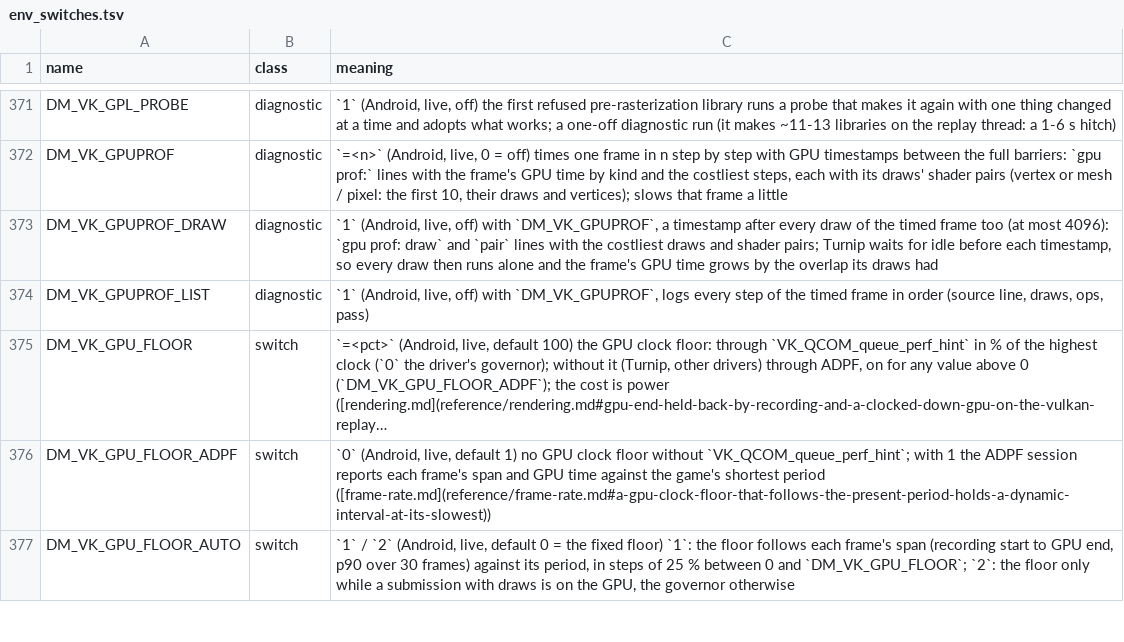
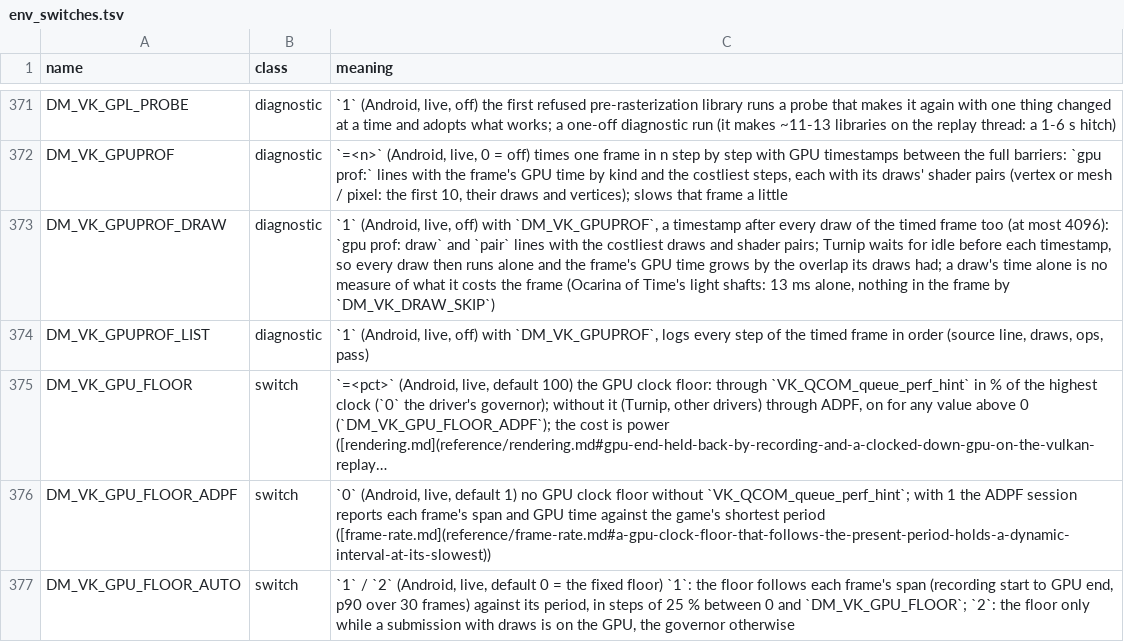
Before and after one commit to ligne12/BananaNative, a TSV file: docs/env_switches.tsv, drawn as a sheet; only a part is shown, gaps mark what is left out; long unchanged cells end in ….

```diff
--- a/docs/env_switches.tsv
+++ b/docs/env_switches.tsv
@@ -372,3 +372,3 @@ DM_VK_GPL_PROBE	diagnostic	`1` (Android, live, off) the first refused pre-raster
 DM_VK_GPUPROF	diagnostic	`=<n>` (Android, live, 0 = off) times one frame in n step by step with GPU timestamps between the full barriers: `gpu prof:` lines with the frame's GPU time by kind and the costliest steps, each with its draws' shader pairs (vertex or mesh / pixel: the first 10, their draws and vertices); slows that frame a little
-DM_VK_GPUPROF_DRAW	diagnostic	`1` (Android, live, off) with `DM_VK_GPUPROF`, a timestamp after every draw of the timed frame too (at most 4096): `gpu prof:  draw` and `pair` lines with the costliest draws and shader pairs; Turnip waits for idle before each timestamp, so every draw then runs alone and the frame's GPU time grows by the overlap its draws had
+DM_VK_GPUPROF_DRAW	diagnostic	`1` (Android, live, off) with `DM_VK_GPUPROF`, a timestamp after every draw of the timed frame too (at most 4096): `gpu prof:  draw` and `pair` lines with the costliest draws and shader pairs; Turnip waits for idle before each timestamp, so every draw then runs alone and the frame's GPU time grows by the overlap its draws had; a draw's time alone is no measure of what it costs the frame (Ocarina of Time's light shafts: 13 ms alone, nothing in the frame by `DM_VK_DRAW_SKIP`)
 DM_VK_GPUPROF_LIST	diagnostic	`1` (Android, live, off) with `DM_VK_GPUPROF`, logs every step of the timed frame in order (source line, draws, ops, pass)
```
Also changed, not shown: 2 other files.
